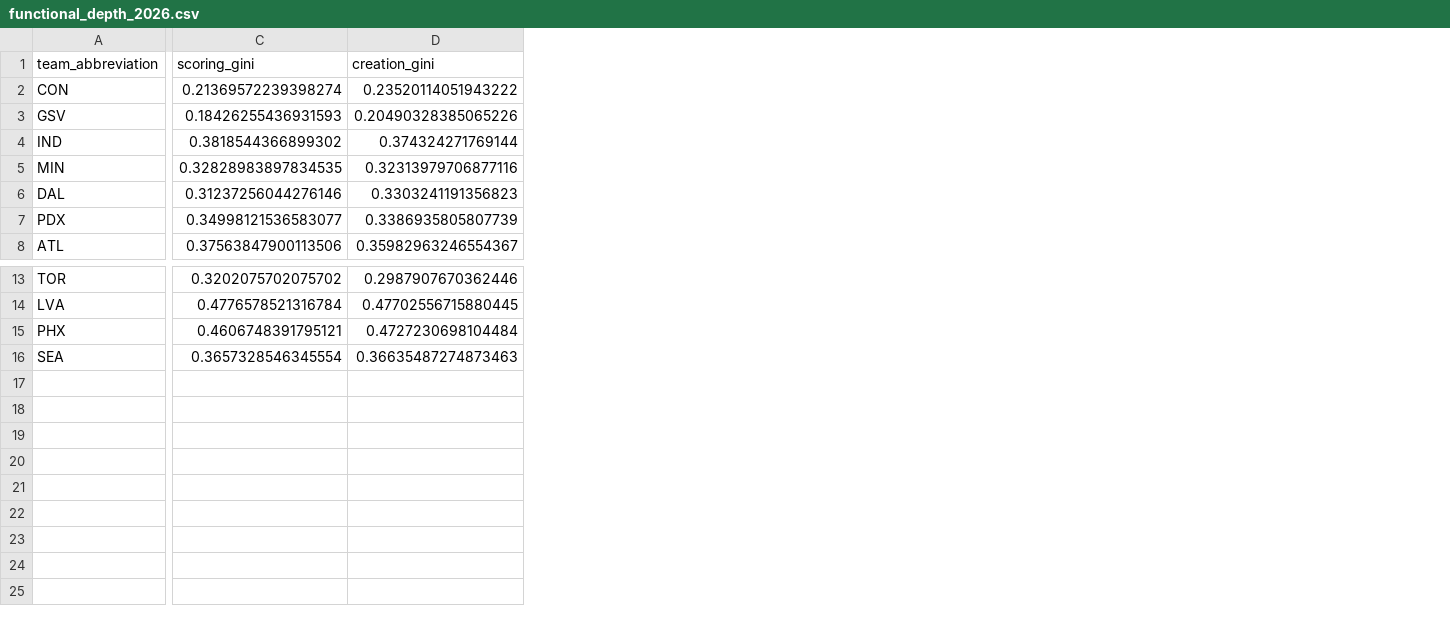
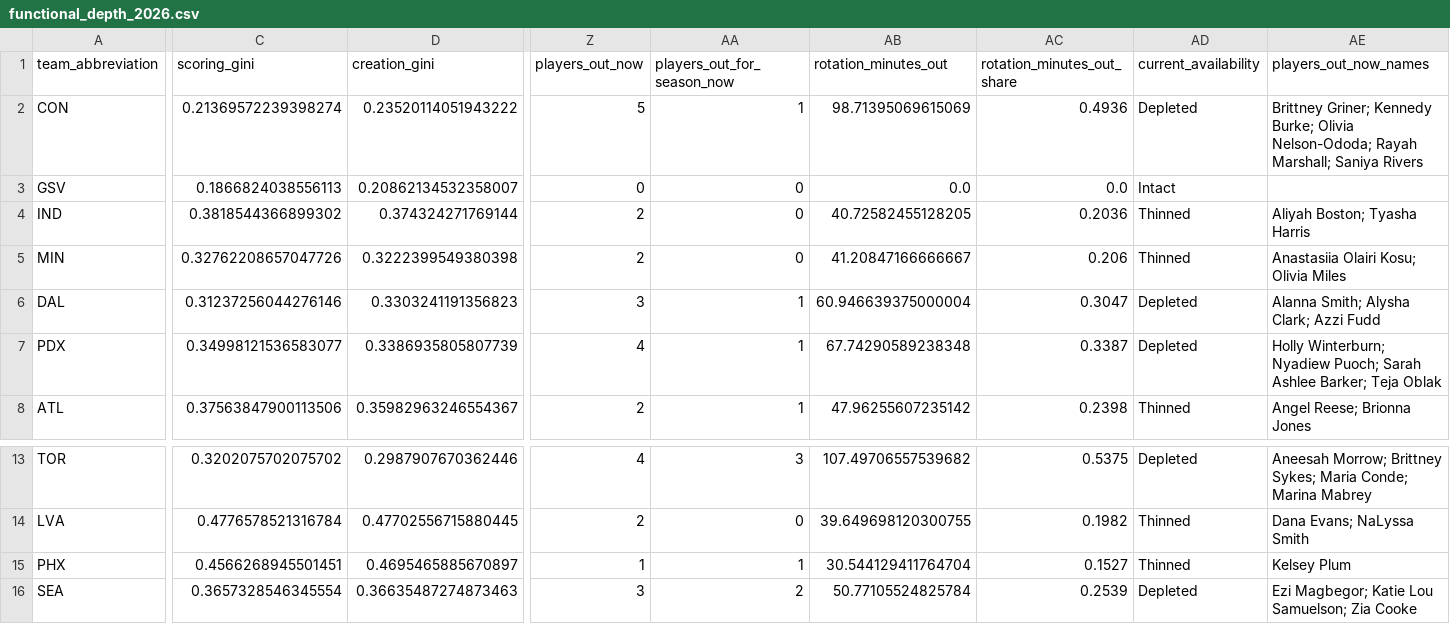
Before and after one commit to kbsmd-sportsmusicdata/wnba-pbpstats-2026-pipeline, a CSV file: analysis/functional_depth/data/processed/functional_depth_2026.csv, drawn as a sheet; only a part is shown, gaps mark what is left out; the diff covers the shown part only; the diff names each change by its address in the sheet, - before the commit and + after, or states it on an @@ line.

```diff
--- a/analysis/functional_depth/data/processed/functional_depth_2026.csv
+++ b/analysis/functional_depth/data/processed/functional_depth_2026.csv
+column Z (players_out_now), rows 2-8: 5 | 0 | 2 | 2 | 3 | 4 | 2; rows 13-16: 4 | 2 | 1 | 3
+column AA (players_out_for_season_now), rows 2-8: 1 | 0 | 0 | 0 | 1 | 1 | 1; rows 13-16: 3 | 0 | 1 | 2
+column AB (rotation_minutes_out), rows 2-8: 98.71395069615069 | 0.0 | 40.72582455128205 | 41.20847166666667 | 60.946639375000004 | 67.74290589238348 | 47.96255607235142; rows 13-16: 107.49706557539682 | 39.649698120300755 | 30.544129411764704 | 50.77105524825784
+column AC (rotation_minutes_out_share), rows 2-8: 0.4936 | 0.0 | 0.2036 | 0.206 | 0.3047 | 0.3387 | 0.2398; rows 13-16: 0.5375 | 0.1982 | 0.1527 | 0.2539
+column AD (current_availability), rows 2-8: Depleted | Intact | Thinned | Thinned | Depleted | Depleted | Thinned; rows 13-16: Depleted | Thinned | Thinned | Depleted
+column AE (players_out_now_names), rows 2-8: Brittney Griner; Kennedy Burke; Olivia Nelson-Ododa; Rayah Marshall; Saniya Rivers |  | Aliyah Boston; Tyasha Harris | Anastasiia Olairi Kosu; Olivia Miles | Alanna Smith; Alysha Clark; Azzi Fudd | Holly Winterburn; Nyadiew Puoch; Sarah Ashlee Barker; Teja Oblak | Angel Reese; Brionna Jones; rows 13-16: Aneesah Morrow; Brittney Sykes; Maria Conde; Marina Mabrey | Dana Evans; NaLyssa Smith | Kelsey Plum | Ezi Magbegor; Katie Lou Samuelson; Zia Cooke
-C3 (scoring_gini): 0.18426255436931593
+C3 (scoring_gini): 0.1866824038556113
-D3 (creation_gini): 0.20490328385065226
+D3 (creation_gini): 0.20862134532358007
-C5 (scoring_gini): 0.32828983897834535
+C5 (scoring_gini): 0.32762208657047726
-D5 (creation_gini): 0.32313979706877116
+D5 (creation_gini): 0.3222399549380398
-C15 (scoring_gini): 0.4606748391795121
+C15 (scoring_gini): 0.4566268945501451
-D15 (creation_gini): 0.4727230698104484
+D15 (creation_gini): 0.4695465885670897
```
Also changed, not shown: 6 edited cells elsewhere in this file, analysis/functional_depth/data/processed/functional_depth_strip_2026.csv, 9 other files.
